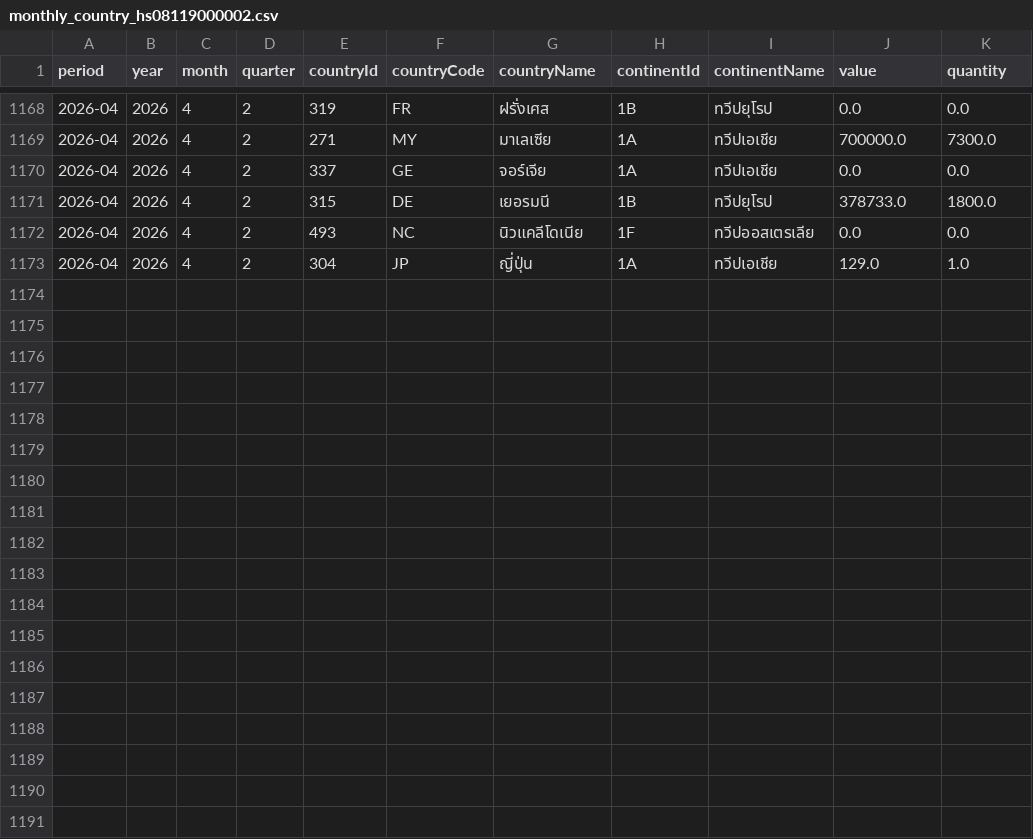
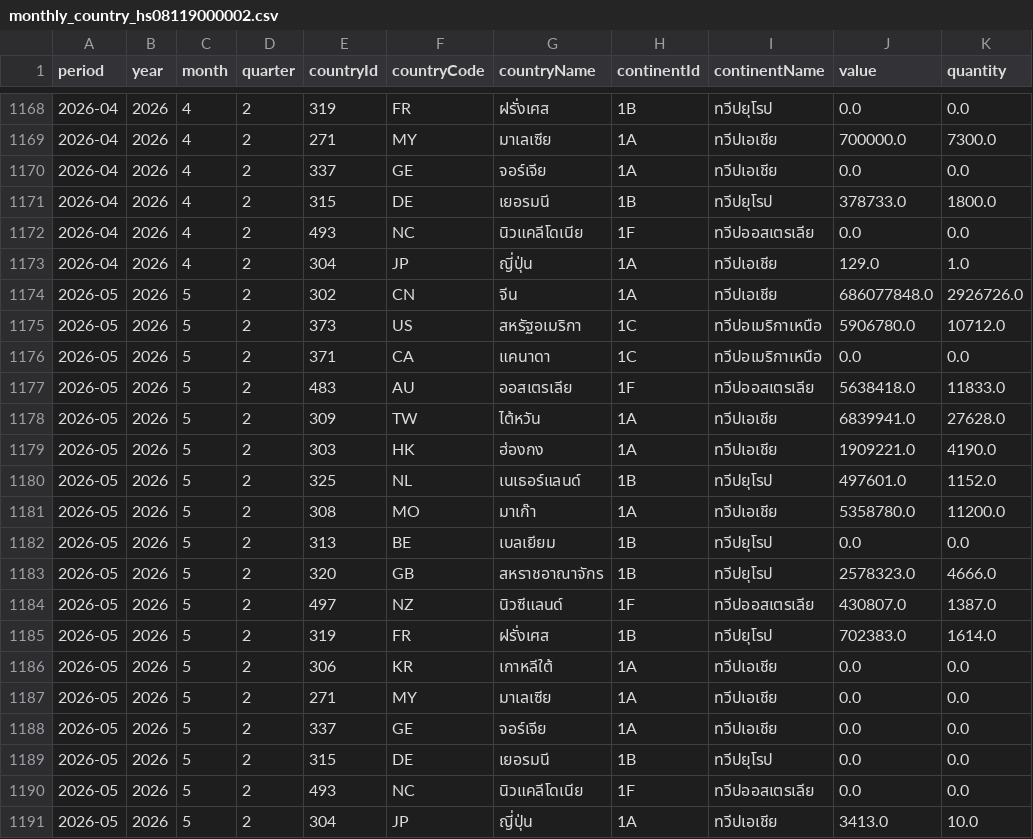
Before and after one commit to benzkanin41-alt/moc-export-dashboard-durian-hs08119000002, a CSV file: data/monthly_country_hs08119000002.csv, drawn as a sheet; only a part is shown, gaps mark what is left out.

```diff
--- a/data/monthly_country_hs08119000002.csv
+++ b/data/monthly_country_hs08119000002.csv
@@ -1173 +1173,19 @@
 2026-04,2026,4,2,304,JP,ญี่ปุ่น,1A,ทวีปเอเชีย,129.0,1.0
+2026-05,2026,5,2,302,CN,จีน,1A,ทวีปเอเชีย,686077848.0,2926726.0
+2026-05,2026,5,2,373,US,สหรัฐอเมริกา,1C,ทวีปอเมริกาเหนือ,5906780.0,10712.0
+2026-05,2026,5,2,371,CA,แคนาดา,1C,ทวีปอเมริกาเหนือ,0.0,0.0
+2026-05,2026,5,2,483,AU,ออสเตรเลีย,1F,ทวีปออสเตรเลีย,5638418.0,11833.0
+2026-05,2026,5,2,309,TW,ไต้หวัน,1A,ทวีปเอเชีย,6839941.0,27628.0
+2026-05,2026,5,2,303,HK,ฮ่องกง,1A,ทวีปเอเชีย,1909221.0,4190.0
+2026-05,2026,5,2,325,NL,เนเธอร์แลนด์,1B,ทวีปยุโรป,497601.0,1152.0
+2026-05,2026,5,2,308,MO,มาเก๊า,1A,ทวีปเอเชีย,5358780.0,11200.0
+2026-05,2026,5,2,313,BE,เบลเยียม,1B,ทวีปยุโรป,0.0,0.0
+2026-05,2026,5,2,320,GB,สหราชอาณาจักร,1B,ทวีปยุโรป,2578323.0,4666.0
+2026-05,2026,5,2,497,NZ,นิวซีแลนด์,1F,ทวีปออสเตรเลีย,430807.0,1387.0
+2026-05,2026,5,2,319,FR,ฝรั่งเศส,1B,ทวีปยุโรป,702383.0,1614.0
+2026-05,2026,5,2,306,KR,เกาหลีใต้,1A,ทวีปเอเชีย,0.0,0.0
+2026-05,2026,5,2,271,MY,มาเลเซีย,1A,ทวีปเอเชีย,0.0,0.0
+2026-05,2026,5,2,337,GE,จอร์เจีย,1A,ทวีปเอเชีย,0.0,0.0
+2026-05,2026,5,2,315,DE,เยอรมนี,1B,ทวีปยุโรป,0.0,0.0
+2026-05,2026,5,2,493,NC,นิวแคลีโดเนีย,1F,ทวีปออสเตรเลีย,0.0,0.0
+2026-05,2026,5,2,304,JP,ญี่ปุ่น,1A,ทวีปเอเชีย,3413.0,10.0
```
Also changed, not shown: data/monthly_continent_hs08119000002.csv, data/monthly_total_hs08119000002.csv, 5 other files.
